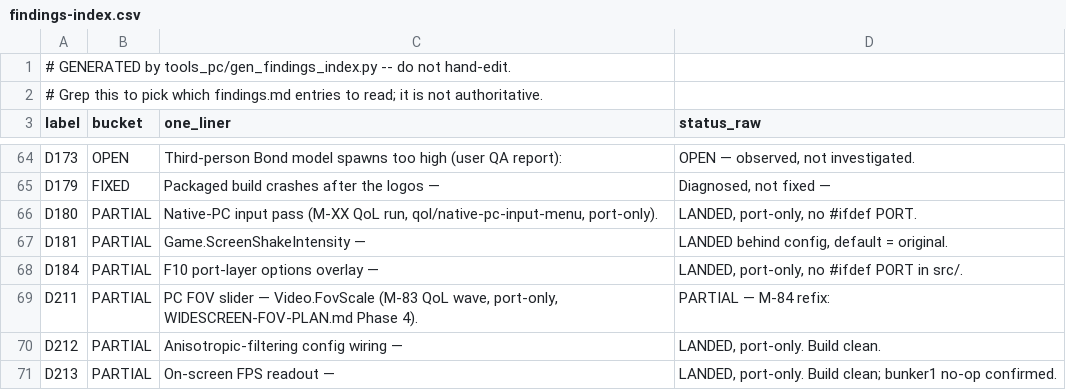
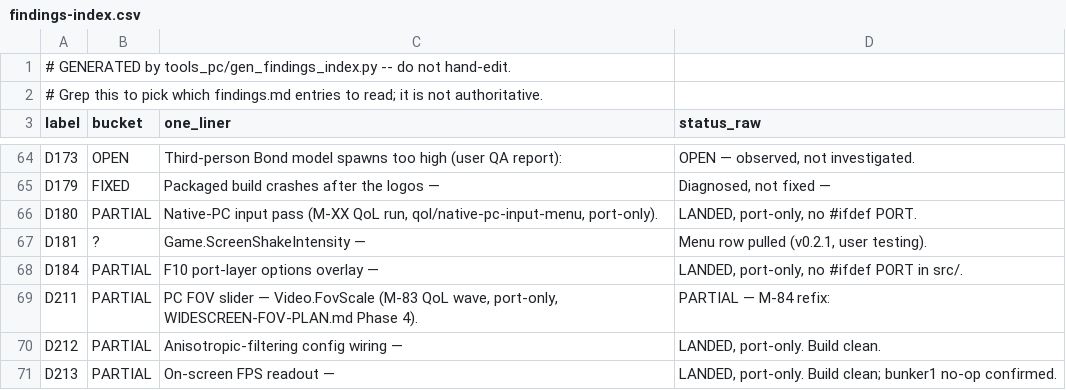
Before and after one commit to Djbrotherson/ge-pc-port, a CSV file: docs/dev/findings-index.csv, drawn as a sheet; only a part is shown, gaps mark what is left out.

```diff
--- a/docs/dev/findings-index.csv
+++ b/docs/dev/findings-index.csv
@@ -66,3 +66,3 @@ D179,FIXED,Packaged build crashes after the logos —,"Diagnosed, not fixed —"
 D180,PARTIAL,"Native-PC input pass (M-XX QoL run, qol/native-pc-input-menu, port-only).","LANDED, port-only, no #ifdef PORT."
-D181,PARTIAL,Game.ScreenShakeIntensity —,"LANDED behind config, default = original."
+D181,?,Game.ScreenShakeIntensity —,"Menu row pulled (v0.2.1, user testing)."
 D184,PARTIAL,F10 port-layer options overlay —,"LANDED, port-only, no #ifdef PORT in src/."
```
